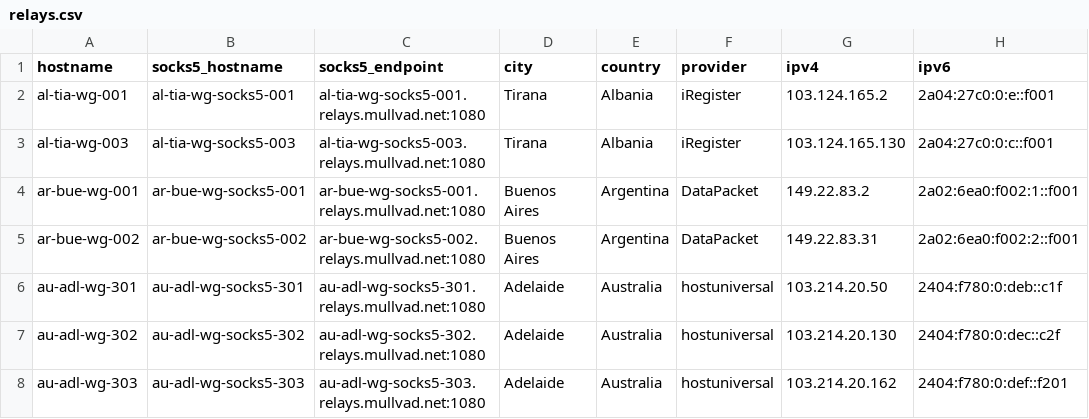
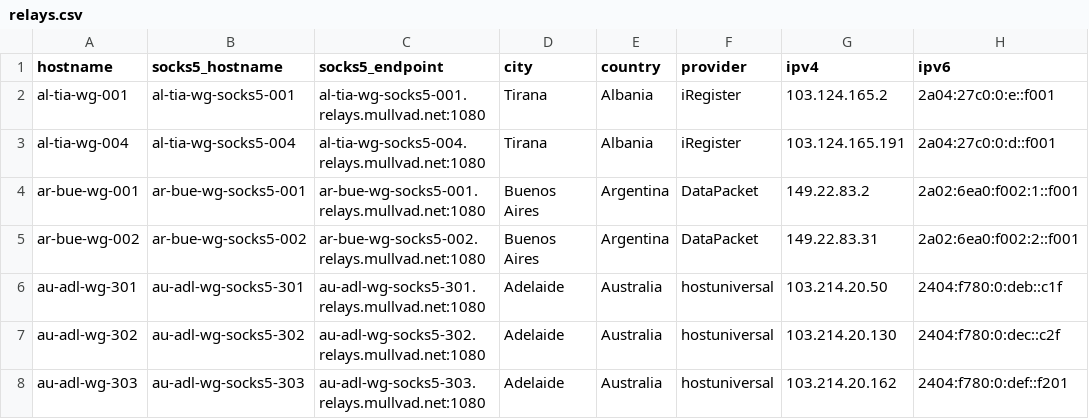
Before and after one commit to tommy-ca/mulvad-relay-list, a CSV file: relays.csv, drawn as a sheet; only a part is shown.

```diff
--- a/relays.csv
+++ b/relays.csv
@@ -2,3 +2,3 @@ hostname,socks5_hostname,socks5_endpoint,city,country,provider,ipv4,ipv6
 al-tia-wg-001,al-tia-wg-socks5-001,al-tia-wg-socks5-001.relays.mullvad.net:1080,Tirana,Albania,iRegister,103.124.165.2,2a04:27c0:0:e::f001
-al-tia-wg-003,al-tia-wg-socks5-003,al-tia-wg-socks5-003.relays.mullvad.net:1080,Tirana,Albania,iRegister,103.124.165.130,2a04:27c0:0:c::f001
+al-tia-wg-004,al-tia-wg-socks5-004,al-tia-wg-socks5-004.relays.mullvad.net:1080,Tirana,Albania,iRegister,103.124.165.191,2a04:27c0:0:d::f001
 ar-bue-wg-001,ar-bue-wg-socks5-001,ar-bue-wg-socks5-001.relays.mullvad.net:1080,Buenos Aires,Argentina,DataPacket,149.22.83.2,2a02:6ea0:f002:1::f001
```
Also changed, not shown: 4 other files.
